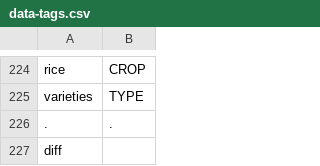
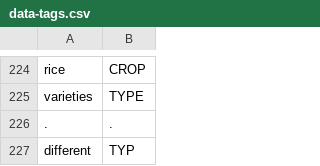
Before and after one commit to cutegirl520/SmartFarm-Assistant-NLP-ANN, a CSV file: datasets/data-tags.csv, drawn as a sheet; only a part is shown, gaps mark what is left out.

Commit message:
aha

```diff
--- a/datasets/data-tags.csv
+++ b/datasets/data-tags.csv
@@ -226,2 +226,2 @@ varieties,TYPE
 .,.
-diff
+different,TYP
```
